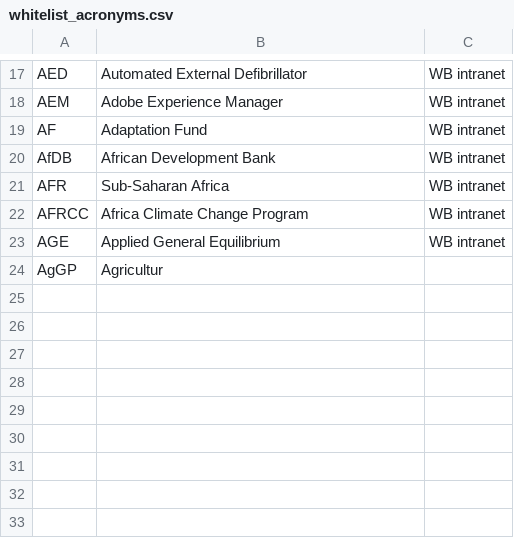
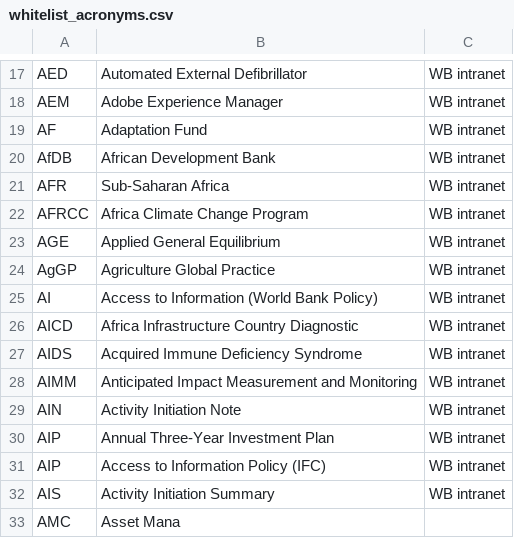
Before and after one commit to Matheusoz/el-processing-tools-wb, a CSV file: data/whitelists/whitelists/whitelist_acronyms.csv, drawn as a sheet; only a part is shown, gaps mark what is left out.

Commit message:
ver 0.2

```diff
--- a/data/whitelists/whitelists/whitelist_acronyms.csv
+++ b/data/whitelists/whitelists/whitelist_acronyms.csv
@@ -23,2 +23,11 @@ AFRCC, Africa Climate Change Program,WB intranet
 AGE, Applied General Equilibrium,WB intranet
-AgGP, Agricultur
+AgGP, Agriculture Global Practice,WB intranet
+AI, Access to Information (World Bank Policy),WB intranet
+AICD, Africa Infrastructure Country Diagnostic,WB intranet
+AIDS, Acquired Immune Deficiency Syndrome,WB intranet
+AIMM, Anticipated Impact Measurement and Monitoring,WB intranet
+AIN, Activity Initiation Note,WB intranet
+AIP, Annual Three-Year Investment Plan,WB intranet
+AIP, Access to Information Policy (IFC),WB intranet
+AIS, Activity Initiation Summary,WB intranet
+AMC, Asset Mana
```
